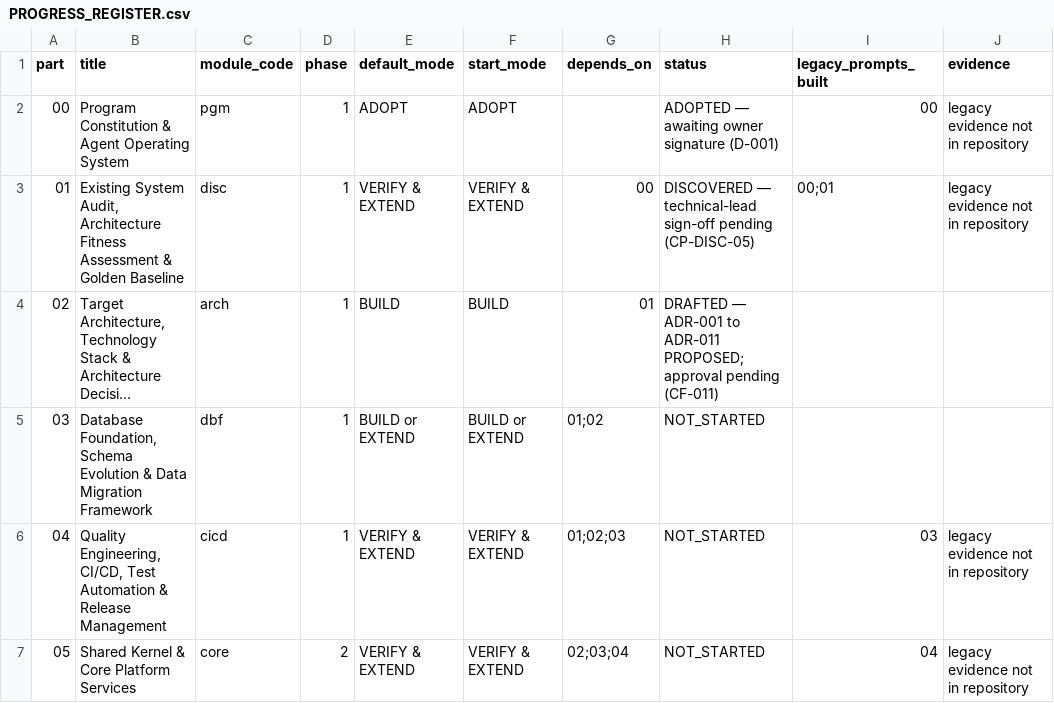
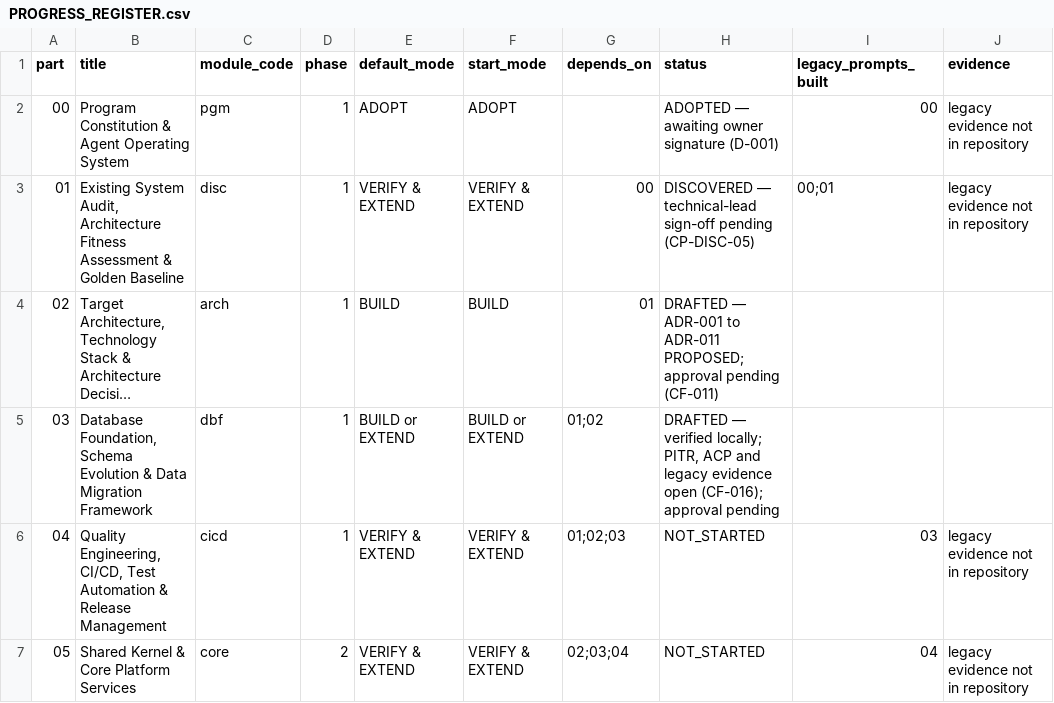
Before and after one commit to sahaainfra/ERP_Construction, a CSV file: docs/erp-program/PROGRESS_REGISTER.csv, drawn as a sheet; only a part is shown; long unchanged cells end in …; the diff names each change by its address in the sheet, - before the commit and + after, or states it on an @@ line.

```diff
--- a/docs/erp-program/PROGRESS_REGISTER.csv
+++ b/docs/erp-program/PROGRESS_REGISTER.csv
-H5 (status): NOT_STARTED
+H5 (status): DRAFTED — verified locally; PITR, ACP and legacy evidence open (CF-016); approval pending
```
Also changed, not shown: 45 other files.
